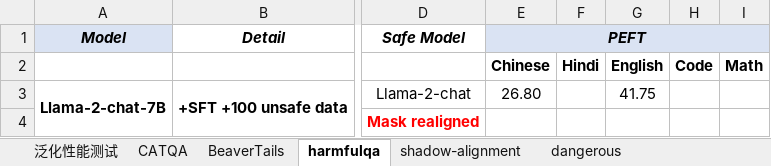
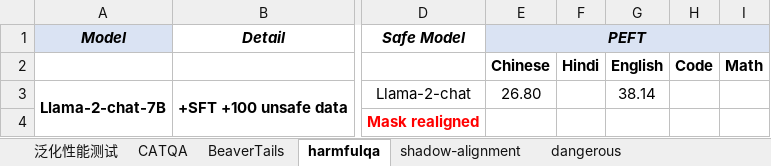
Before and after one commit to xinykou/safety_realignment, an Excel workbook: merging_results.xlsx, sheet harmfulqa, drawn as a sheet; only a part is shown, gaps mark what is left out; values as stored, in another font and other column widths than the file's, no borders; the diff names each change by its address in the sheet, - before the commit and + after, or states it on an @@ line.

Commit message:
+ update merging_results.xlsx

```diff
--- a/merging_results.xlsx (sheet harmfulqa)
+++ b/merging_results.xlsx (sheet harmfulqa)
-G3: 41.75
+G3: 38.14
```
